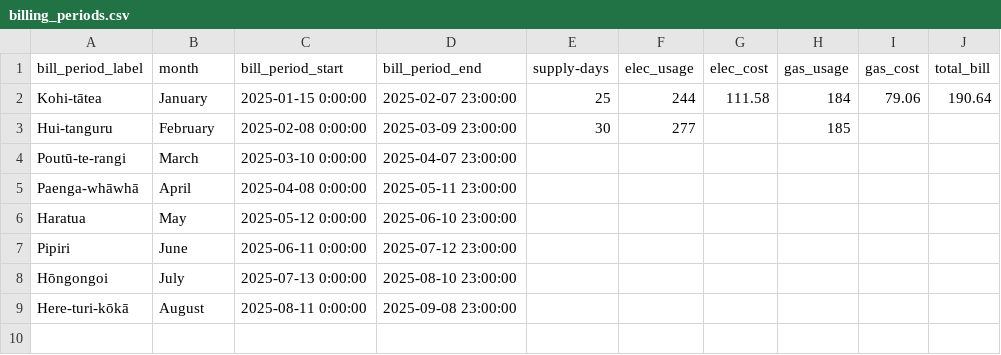
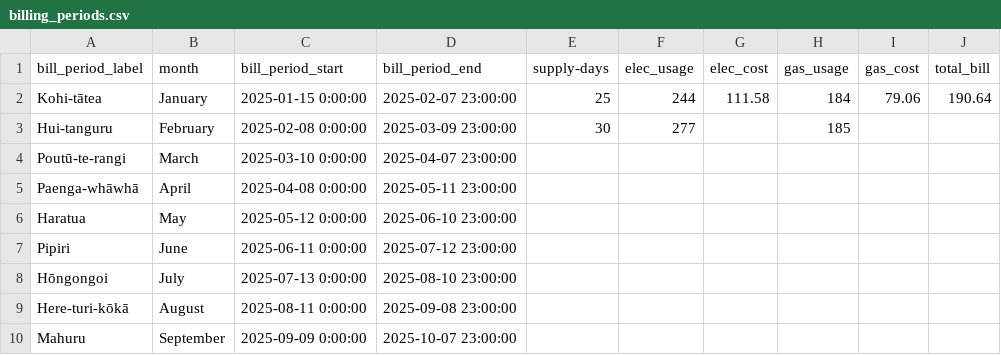
Before and after one commit to seanlhodges/energy_consumption, a CSV file: data/billing_periods.csv, drawn as a sheet; the diff names each change by its address in the sheet, - before the commit and + after, or states it on an @@ line.

```diff
--- a/data/billing_periods.csv
+++ b/data/billing_periods.csv
+row 10: Mahuru | September | 2025-09-09 0:00:00 | 2025-10-07 23:00:00
```
Also changed, not shown: data/forecasts.csv, data/usage-appliances.csv, 4 other files.
